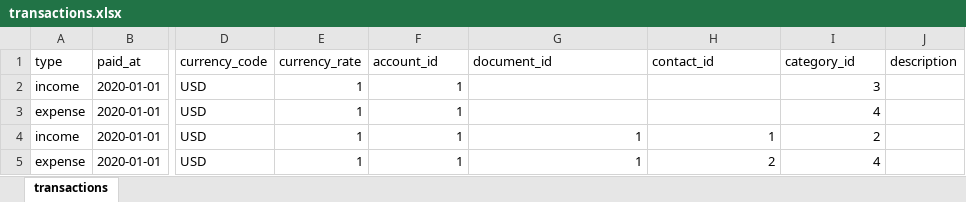
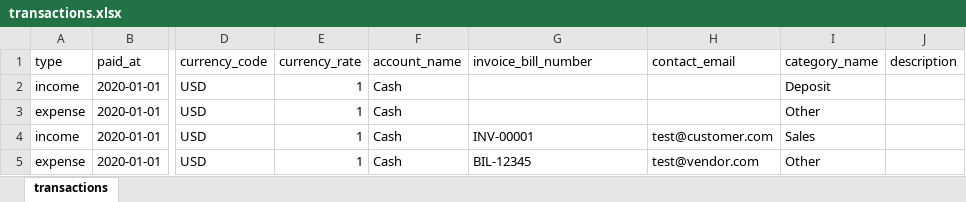
Before and after one commit to josh-taylor-k3/akaunting_crm_laravel, an Excel workbook: public/files/import/transactions.xlsx, sheet transactions, drawn as a sheet; only a part is shown, gaps mark what is left out; values as stored, in another font and other column widths than the file's, no borders; the diff names each change by its address in the sheet, - before the commit and + after, or states it on an @@ line.

Commit message:
transactions import/export

```diff
--- a/public/files/import/transactions.xlsx (sheet transactions)
+++ b/public/files/import/transactions.xlsx (sheet transactions)
-F1: account_id
+F1: account_name
-G1: document_id
+G1: invoice_bill_number
-H1: contact_id
+H1: contact_email
-I1: category_id
+I1: category_name
-F2:F5 (account_name): 1
+F2:F5 (account_name): Cash
-I2 (category_name): 3
+I2 (category_name): Deposit
-I3 (category_name): 4
+I3 (category_name): Other
-G4 (invoice_bill_number): 1
+G4 (invoice_bill_number): INV-00001
-G4:G5 alignment: right
+G4:G5 alignment: left
-H4 (contact_email): 1
+H4 (contact_email): test@customer.com
-I4 (category_name): 2
+I4 (category_name): Sales
-G5 (invoice_bill_number): 1
+G5 (invoice_bill_number): BIL-12345
-H5 (contact_email): 2
+H5 (contact_email): test@vendor.com
-I5 (category_name): 4
+I5 (category_name): Other
```
Also changed, not shown: 10 other files.
